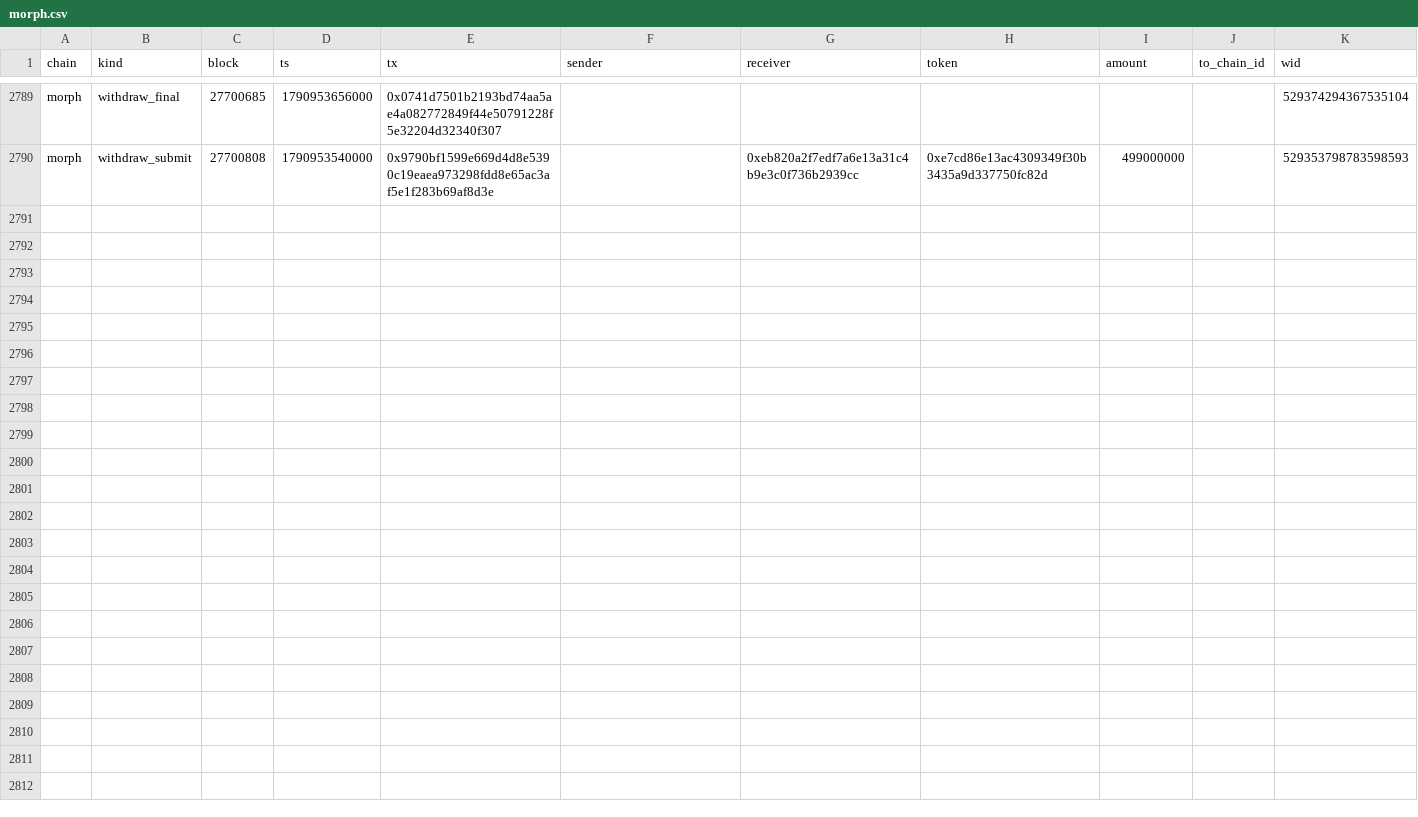
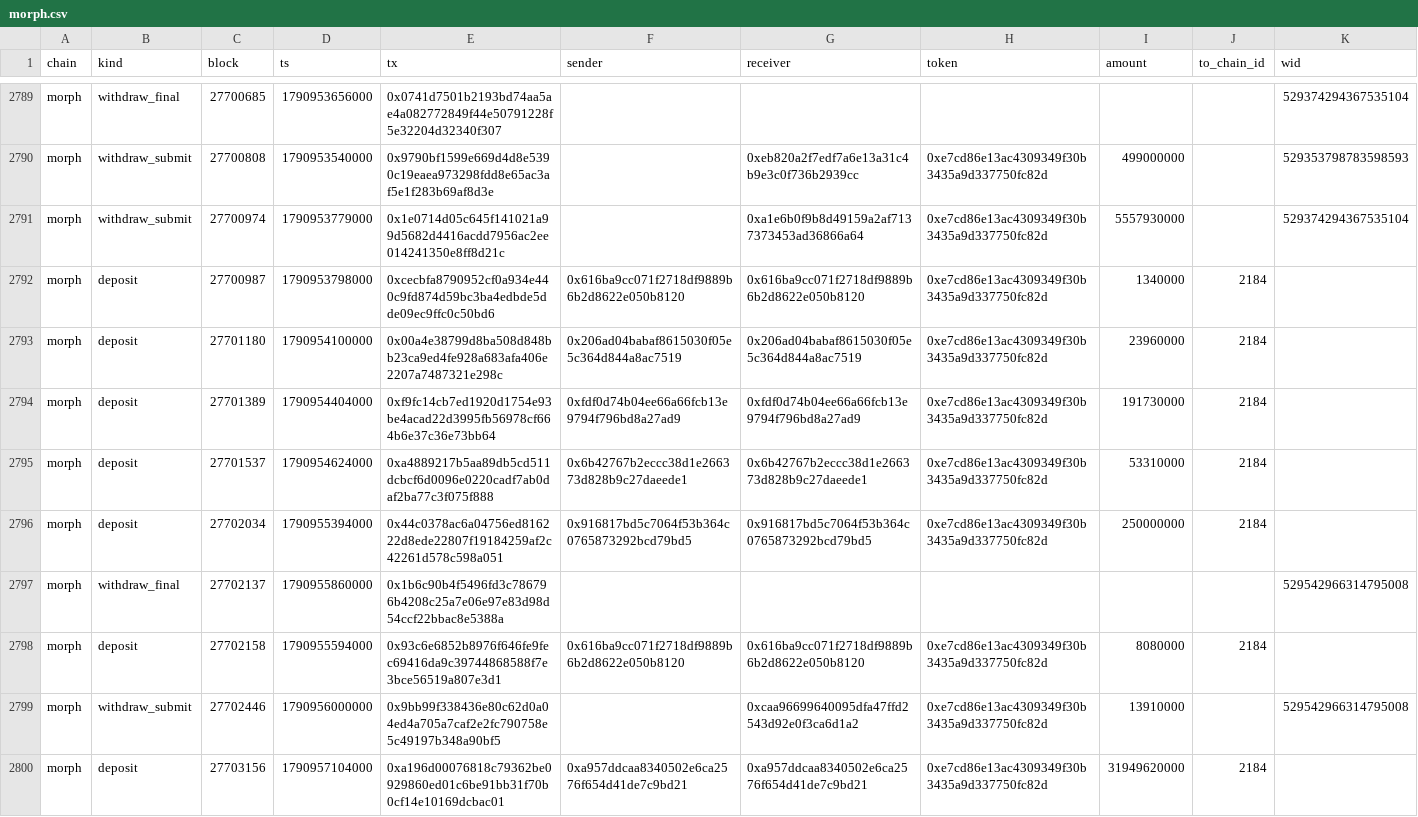
Before and after one commit to eferbarn/PopDex_Minor_Insights, a CSV file: bridge/morph.csv, drawn as a sheet; only a part is shown, gaps mark what is left out; the diff names each change by its address in the sheet, - before the commit and + after, or states it on an @@ line.

Commit message:
snapshot[bridge] 2026-10-02 1790957231378

```diff
--- a/bridge/morph.csv
+++ b/bridge/morph.csv
+row 2791: morph | withdraw_submit | 27700974 | 1790953779000 | 0x1e0714d05c645f141021a99d5682d4416acdd7956ac2ee014241350e8ff8d21c |  | 0xa1e6b0f9b8d49159a2af7137373453ad36866a64 | 0xe7cd86e13ac4309349f30b3435a9d337750fc82d | 5557930000 |  | 529374294367535104
+row 2792: morph | deposit | 27700987 | 1790953798000 | 0xcecbfa8790952cf0a934e440c9fd874d59bc3ba4edbde5dde09ec9ffc0c50bd6 | 0x616ba9cc071f2718df9889b6b2d8622e050b8120 | 0x616ba9cc071f2718df9889b6b2d8622e050b8120 | 0xe7cd86e13ac4309349f30b3435a9d337750fc82d | 1340000 | 2184
+row 2793: morph | deposit | 27701180 | 1790954100000 | 0x00a4e38799d8ba508d848bb23ca9ed4fe928a683afa406e2207a7487321e298c | 0x206ad04babaf8615030f05e5c364d844a8ac7519 | 0x206ad04babaf8615030f05e5c364d844a8ac7519 | 0xe7cd86e13ac4309349f30b3435a9d337750fc82d | 23960000 | 2184
+row 2794: morph | deposit | 27701389 | 1790954404000 | 0xf9fc14cb7ed1920d1754e93be4acad22d3995fb56978cf664b6e37c36e73bb64 | 0xfdf0d74b04ee66a66fcb13e9794f796bd8a27ad9 | 0xfdf0d74b04ee66a66fcb13e9794f796bd8a27ad9 | 0xe7cd86e13ac4309349f30b3435a9d337750fc82d | 191730000 | 2184
+row 2795: morph | deposit | 27701537 | 1790954624000 | 0xa4889217b5aa89db5cd511dcbcf6d0096e0220cadf7ab0daf2ba77c3f075f888 | 0x6b42767b2eccc38d1e266373d828b9c27daeede1 | 0x6b42767b2eccc38d1e266373d828b9c27daeede1 | 0xe7cd86e13ac4309349f30b3435a9d337750fc82d | 53310000 | 2184
+row 2796: morph | deposit | 27702034 | 1790955394000 | 0x44c0378ac6a04756ed816222d8ede22807f19184259af2c42261d578c598a051 | 0x916817bd5c7064f53b364c0765873292bcd79bd5 | 0x916817bd5c7064f53b364c0765873292bcd79bd5 | 0xe7cd86e13ac4309349f30b3435a9d337750fc82d | 250000000 | 2184
+row 2797: morph | withdraw_final | 27702137 | 1790955860000 | 0x1b6c90b4f5496fd3c786796b4208c25a7e06e97e83d98d54ccf22bbac8e5388a |  |  |  |  |  | 529542966314795008
+row 2798: morph | deposit | 27702158 | 1790955594000 | 0x93c6e6852b8976f646fe9fec69416da9c39744868588f7e3bce56519a807e3d1 | 0x616ba9cc071f2718df9889b6b2d8622e050b8120 | 0x616ba9cc071f2718df9889b6b2d8622e050b8120 | 0xe7cd86e13ac4309349f30b3435a9d337750fc82d | 8080000 | 2184
+row 2799: morph | withdraw_submit | 27702446 | 1790956000000 | 0x9bb99f338436e80c62d0a04ed4a705a7caf2e2fc790758e5c49197b348a90bf5 |  | 0xcaa96699640095dfa47ffd2543d92e0f3ca6d1a2 | 0xe7cd86e13ac4309349f30b3435a9d337750fc82d | 13910000 |  | 529542966314795008
+row 2800: morph | deposit | 27703156 | 1790957104000 | 0xa196d00076818c79362be0929860ed01c6be91bb31f70b0cf14e10169dcbac01 | 0xa957ddcaa8340502e6ca2576f654d41de7c9bd21 | 0xa957ddcaa8340502e6ca2576f654d41de7c9bd21 | 0xe7cd86e13ac4309349f30b3435a9d337750fc82d | 31949620000 | 2184
```
Also changed, not shown: 3 other files.
